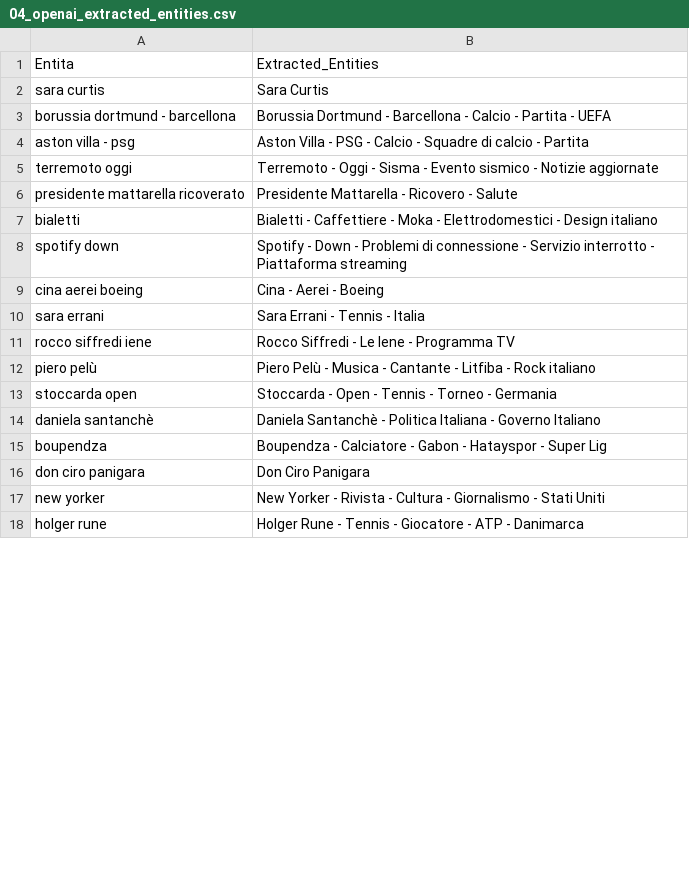
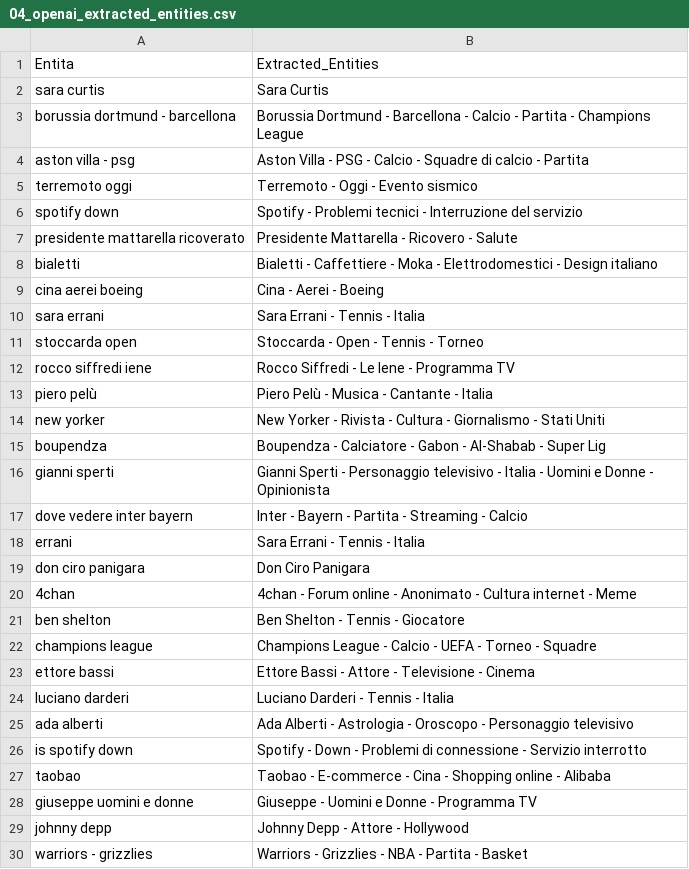
Before and after one commit to maledizionisrls/discover-prophet-website, a CSV file: checkpoint_data/04_openai_extracted_entities.csv, drawn as a sheet; only a part is shown; the shorter side is filled out with more unchanged rows; the diff covers the shown part only.

```diff
--- a/checkpoint_data/04_openai_extracted_entities.csv
+++ b/checkpoint_data/04_openai_extracted_entities.csv
@@ -2,16 +2,29 @@
 sara curtis,Sara Curtis
-borussia dortmund - barcellona,Borussia Dortmund - Barcellona - Calcio - Partita - UEFA
+borussia dortmund - barcellona,Borussia Dortmund - Barcellona - Calcio - Partita - Champions League
 aston villa - psg,Aston Villa - PSG - Calcio - Squadre di calcio - Partita
-terremoto oggi,Terremoto - Oggi - Sisma - Evento sismico - Notizie aggiornate
+terremoto oggi,Terremoto - Oggi - Evento sismico
+spotify down,Spotify - Problemi tecnici - Interruzione del servizio
 presidente mattarella ricoverato,Presidente Mattarella - Ricovero - Salute
 bialetti,Bialetti - Caffettiere - Moka - Elettrodomestici - Design italiano
-spotify down,Spotify - Down - Problemi di connessione - Servizio interrotto - Piattaforma streaming
 cina aerei boeing,Cina - Aerei - Boeing
 sara errani,Sara Errani - Tennis - Italia
+stoccarda open,Stoccarda - Open - Tennis - Torneo
 rocco siffredi iene,Rocco Siffredi - Le Iene - Programma TV
-piero pelù,Piero Pelù - Musica - Cantante - Litfiba - Rock italiano
-stoccarda open,Stoccarda - Open - Tennis - Torneo - Germania
-daniela santanchè,Daniela Santanchè - Politica Italiana - Governo Italiano
-boupendza,Boupendza - Calciatore - Gabon - Hatayspor - Super Lig
+piero pelù,Piero Pelù - Musica - Cantante - Italia
+new yorker,New Yorker - Rivista - Cultura - Giornalismo - Stati Uniti
+boupendza,Boupendza - Calciatore - Gabon - Al-Shabab - Super Lig
+gianni sperti,Gianni Sperti - Personaggio televisivo - Italia - Uomini e Donne - Opinionista
+dove vedere inter bayern,Inter - Bayern - Partita - Streaming - Calcio
+errani,Sara Errani - Tennis - Italia
 don ciro panigara,Don Ciro Panigara
-new yorker,New Yorker - Rivista - Cultura - Giornalismo - Stati Uniti
+4chan,4chan - Forum online - Anonimato - Cultura internet - Meme
+ben shelton,Ben Shelton - Tennis - Giocatore
+champions league,Champions League - Calcio - UEFA - Torneo - Squadre
+ettore bassi,Ettore Bassi - Attore - Televisione - Cinema
+luciano darderi,Luciano Darderi - Tennis - Italia
+ada alberti,Ada Alberti - Astrologia - Oroscopo - Personaggio televisivo
+is spotify down,Spotify - Down - Problemi di connessione - Servizio interrotto
+taobao,Taobao - E-commerce - Cina - Shopping online - Alibaba
+giuseppe uomini e donne,Giuseppe - Uomini e Donne - Programma TV
+johnny depp,Johnny Depp - Attore - Hollywood
+warriors - grizzlies,Warriors - Grizzlies - NBA - Partita - Basket
```
Also changed, not shown: 8 added rows, 14 removed rows, 9 moved rows and 1 edited cell elsewhere in this file, checkpoint_data/01_entities_ordered_extracted.csv, checkpoint_data/02_context_run_2_scores.csv, 5 other files.
